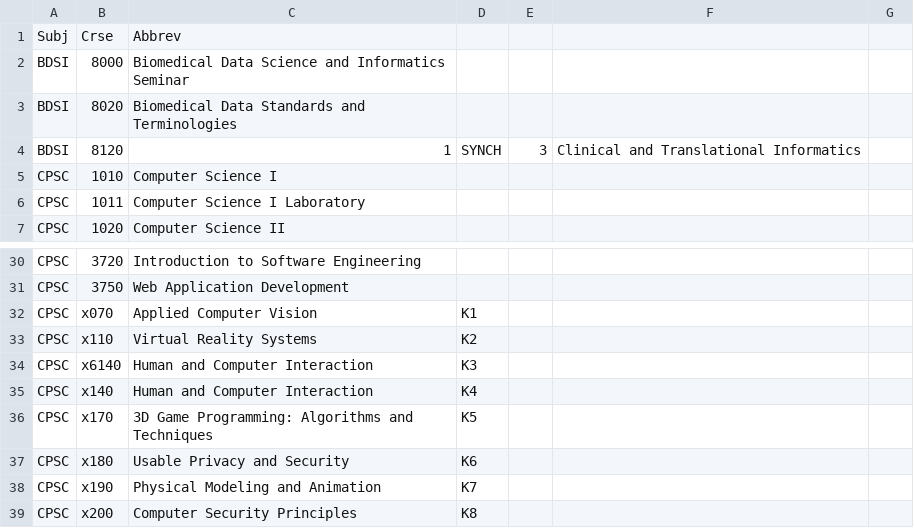
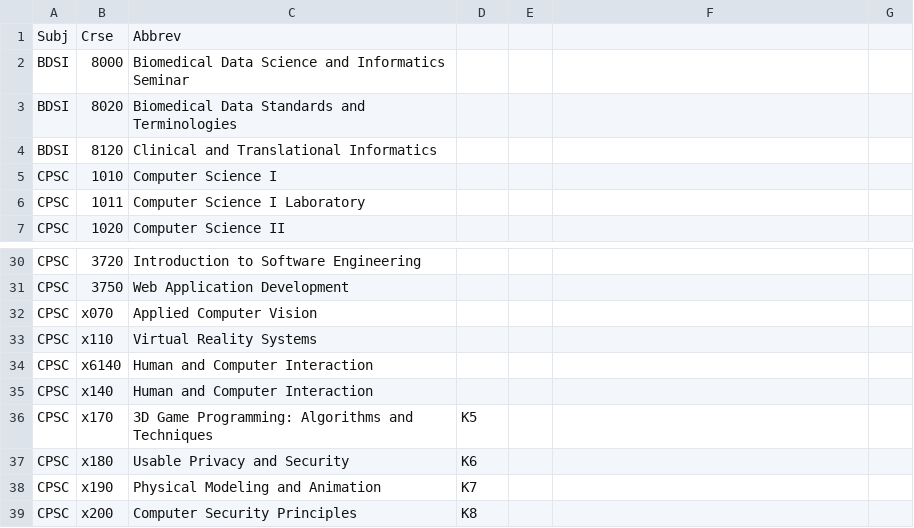
Before and after one commit to ullmer/tangibles, a CSV file: content/cuSocClasses.01/S25abbrev.csv, drawn as a sheet; only a part is shown, gaps mark what is left out.

Commit message:
progress

```diff
--- a/content/cuSocClasses.01/S25abbrev.csv
+++ b/content/cuSocClasses.01/S25abbrev.csv
@@ -3,3 +3,3 @@ BDSI,8000,Biomedical Data Science and Informatics Seminar
 BDSI,8020,Biomedical Data Standards and Terminologies
-BDSI,8120,1,SYNCH,3,Clinical and Translational Informatics
+BDSI,8120,Clinical and Translational Informatics
 CPSC,1010,Computer Science I
@@ -31,6 +31,6 @@ CPSC,3720,Introduction to Software Engineering
 CPSC,3750,Web Application Development
-CPSC,x070,Applied Computer Vision,K1
-CPSC,x110,Virtual Reality Systems,K2
-CPSC,x6140,Human and Computer Interaction,K3
-CPSC,x140,Human and Computer Interaction,K4
+CPSC,x070,Applied Computer Vision
+CPSC,x110,Virtual Reality Systems
+CPSC,x6140,Human and Computer Interaction
+CPSC,x140,Human and Computer Interaction
 CPSC,x170,3D Game Programming: Algorithms and Techniques,K5
```
